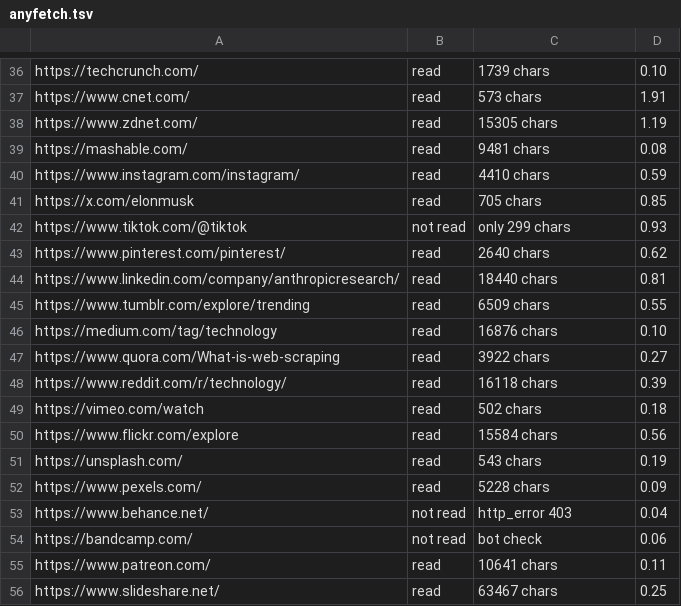
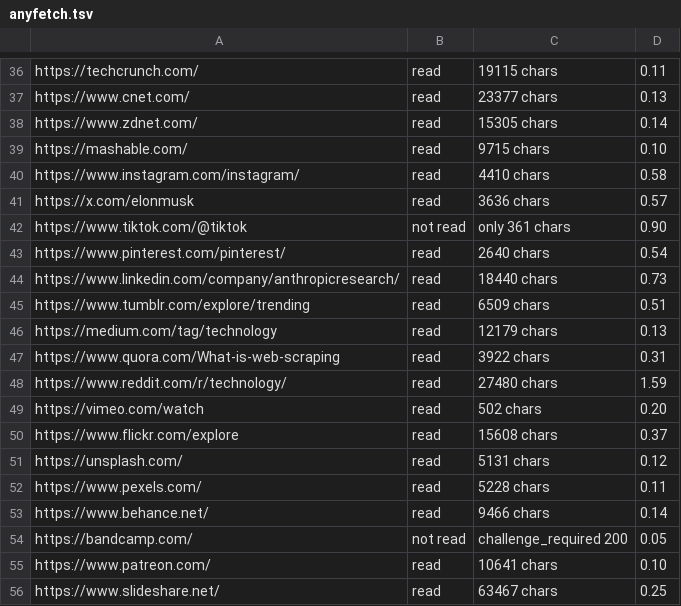
Before and after one commit to aliasmode/anyfetch, a TSV file: bench/results/anyfetch.tsv, drawn as a sheet; only a part is shown, gaps mark what is left out; the diff covers the shown part only; the diff names each change by its address in the sheet, - before the commit and + after, or states it on an @@ line.

```diff
--- a/bench/results/anyfetch.tsv
+++ b/bench/results/anyfetch.tsv
-C36: 1739 chars
+C36: 19115 chars
-D36: 0.10
+D36: 0.11
-C37: 573 chars
+C37: 23377 chars
-D37: 1.91
+D37: 0.13
-D38: 1.19
+D38: 0.14
-C39: 9481 chars
+C39: 9715 chars
-D39: 0.08
+D39: 0.10
-D40: 0.59
+D40: 0.58
-C41: 705 chars
+C41: 3636 chars
-D41: 0.85
+D41: 0.57
-C42: only 299 chars
+C42: only 361 chars
-D42: 0.93
+D42: 0.90
-D43: 0.62
+D43: 0.54
-D44: 0.81
+D44: 0.73
-D45: 0.55
+D45: 0.51
-C46: 16876 chars
+C46: 12179 chars
-D46: 0.10
+D46: 0.13
-D47: 0.27
+D47: 0.31
-C48: 16118 chars
+C48: 27480 chars
-D48: 0.39
+D48: 1.59
-D49: 0.18
+D49: 0.20
-C50: 15584 chars
+C50: 15608 chars
-D50: 0.56
+D50: 0.37
-C51: 543 chars
+C51: 5131 chars
-D51: 0.19
+D51: 0.12
-D52: 0.09
+D52: 0.11
-B53: not read
+B53: read
-C53: http_error 403
+C53: 9466 chars
-D53: 0.04
+D53: 0.14
-C54: bot check
+C54: challenge_required 200
-D54: 0.06
+D54: 0.05
-D55: 0.11
+D55: 0.10
```
Also changed, not shown: 125 edited cells elsewhere in this file, bench/results/anyfetch-with-proxy.tsv, 3 other files.
